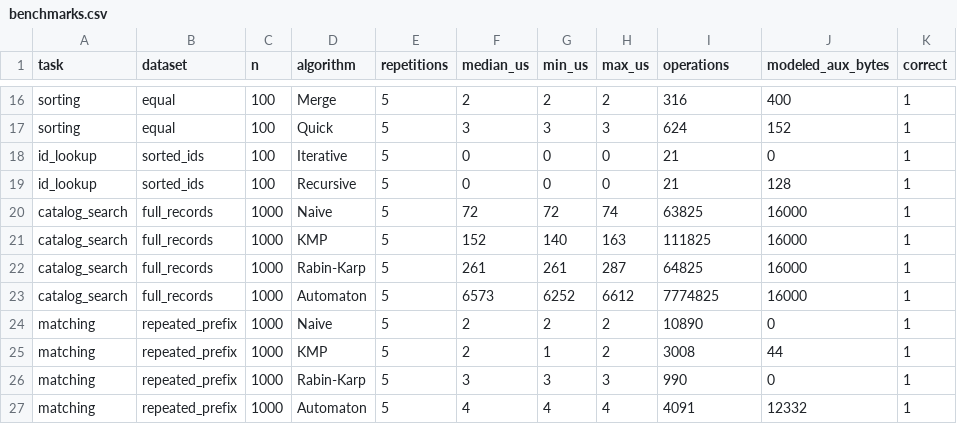
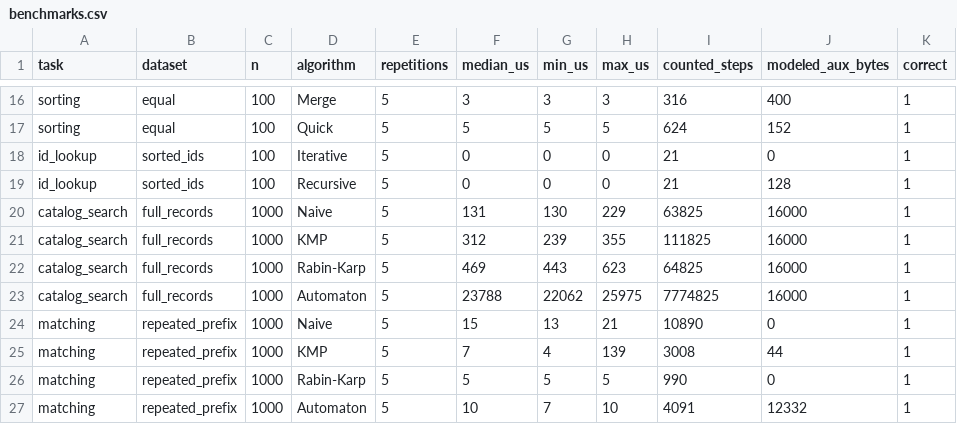
Before and after one commit to k-u-s-h-a-g-r-a-k-e-d-i-a/Libra_DAA, a CSV file: results/benchmarks.csv, drawn as a sheet; only a part is shown, gaps mark what is left out; the diff covers the shown part only; the diff names each change by its address in the sheet, - before the commit and + after, or states it on an @@ line.

```diff
--- a/results/benchmarks.csv
+++ b/results/benchmarks.csv
-I1: operations
+I1: counted_steps
-F16 (median_us): 2
+F16 (median_us): 3
-G16 (min_us): 2
+G16 (min_us): 3
-H16 (max_us): 2
+H16 (max_us): 3
-F17 (median_us): 3
+F17 (median_us): 5
-G17 (min_us): 3
+G17 (min_us): 5
-H17 (max_us): 3
+H17 (max_us): 5
-F20 (median_us): 72
+F20 (median_us): 131
-G20 (min_us): 72
+G20 (min_us): 130
-H20 (max_us): 74
+H20 (max_us): 229
-F21 (median_us): 152
+F21 (median_us): 312
-G21 (min_us): 140
+G21 (min_us): 239
-H21 (max_us): 163
+H21 (max_us): 355
-F22 (median_us): 261
+F22 (median_us): 469
-G22 (min_us): 261
+G22 (min_us): 443
-H22 (max_us): 287
+H22 (max_us): 623
-F23 (median_us): 6573
+F23 (median_us): 23788
-G23 (min_us): 6252
+G23 (min_us): 22062
-H23 (max_us): 6612
+H23 (max_us): 25975
-F24 (median_us): 2
+F24 (median_us): 15
-G24 (min_us): 2
+G24 (min_us): 13
-H24 (max_us): 2
+H24 (max_us): 21
-F25 (median_us): 2
+F25 (median_us): 7
-G25 (min_us): 1
+G25 (min_us): 4
-H25 (max_us): 2
+H25 (max_us): 139
-F26 (median_us): 3
+F26 (median_us): 5
-G26 (min_us): 3
+G26 (min_us): 5
-H26 (max_us): 3
+H26 (max_us): 5
-F27 (median_us): 4
+F27 (median_us): 10
-G27 (min_us): 4
+G27 (min_us): 7
-H27 (max_us): 4
+H27 (max_us): 10
```
Also changed, not shown: 110 edited cells elsewhere in this file, 21 other files.
